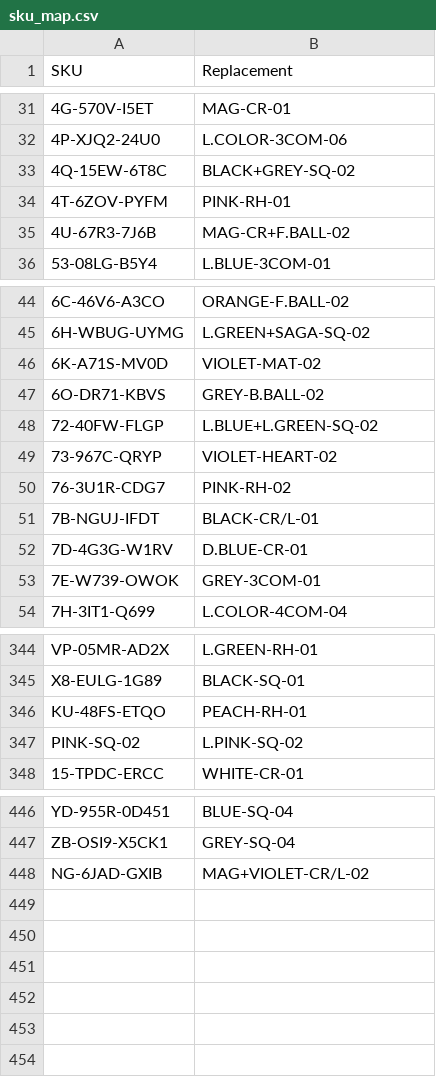
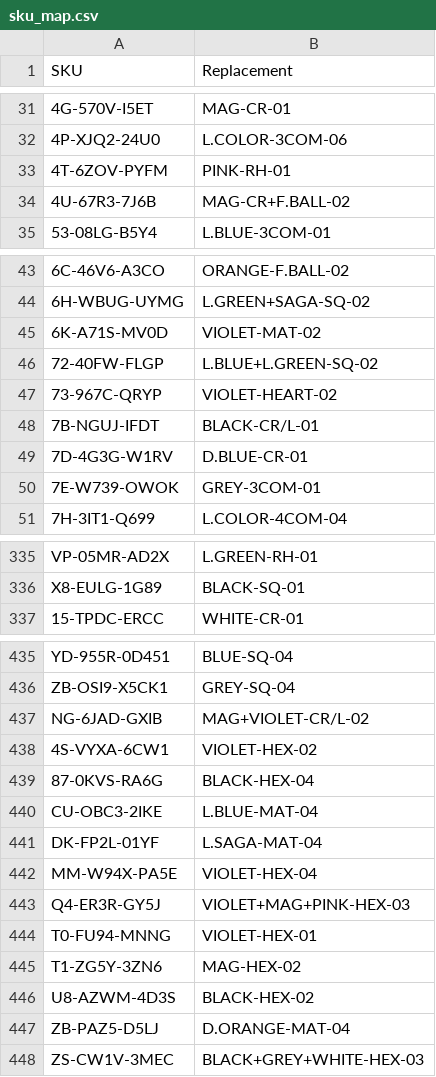
Before and after one commit to abhixartist-ai/Lable-Tool, a CSV file: sku_map.csv, drawn as a sheet; only a part is shown, gaps mark what is left out; the diff covers the shown part only.

Commit message:
Update sku_map.csv

```diff
--- a/sku_map.csv
+++ b/sku_map.csv
@@ -32,3 +32,2 @@ SKU,Replacement
 4P-XJQ2-24U0,L.COLOR-3COM-06
-4Q-15EW-6T8C,BLACK+GREY-SQ-02
 4T-6ZOV-PYFM,PINK-RH-01
@@ -46,6 +45,4 @@ SKU,Replacement
 6K-A71S-MV0D,VIOLET-MAT-02
-6O-DR71-KBVS,GREY-B.BALL-02
 72-40FW-FLGP,L.BLUE+L.GREEN-SQ-02
 73-967C-QRYP,VIOLET-HEART-02
-76-3U1R-CDG7,PINK-RH-02
 7B-NGUJ-IFDT,BLACK-CR/L-01
@@ -345,4 +336,2 @@ VP-05MR-AD2X,L.GREEN-RH-01
 X8-EULG-1G89,BLACK-SQ-01
-KU-48FS-ETQO,PEACH-RH-01
-PINK-SQ-02,L.PINK-SQ-02
 15-TPDC-ERCC,WHITE-CR-01
@@ -448 +437,12 @@ ZB-OSI9-X5CK1,GREY-SQ-04
 NG-6JAD-GXIB,MAG+VIOLET-CR/L-02
+4S-VYXA-6CW1,VIOLET-HEX-02
+87-0KVS-RA6G,BLACK-HEX-04
+CU-OBC3-2IKE,L.BLUE-MAT-04
+DK-FP2L-01YF,L.SAGA-MAT-04
+MM-W94X-PA5E,VIOLET-HEX-04
+Q4-ER3R-GY5J,VIOLET+MAG+PINK-HEX-03
+T0-FU94-MNNG,VIOLET-HEX-01
+T1-ZG5Y-3ZN6,MAG-HEX-02
+U8-AZWM-4D3S,BLACK-HEX-02
+ZB-PAZ5-D5LJ,D.ORANGE-MAT-04
+ZS-CW1V-3MEC,BLACK+GREY+WHITE-HEX-03
```
Also changed, not shown: 6 removed rows and 2 edited cells elsewhere in this file.
